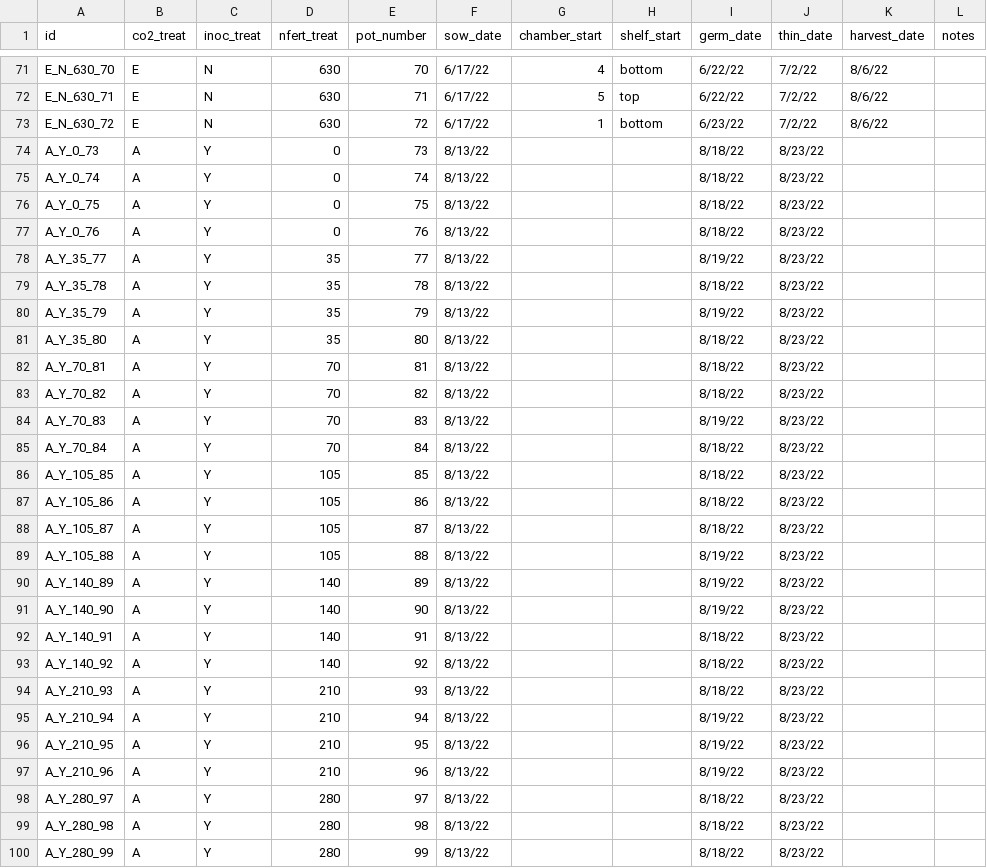
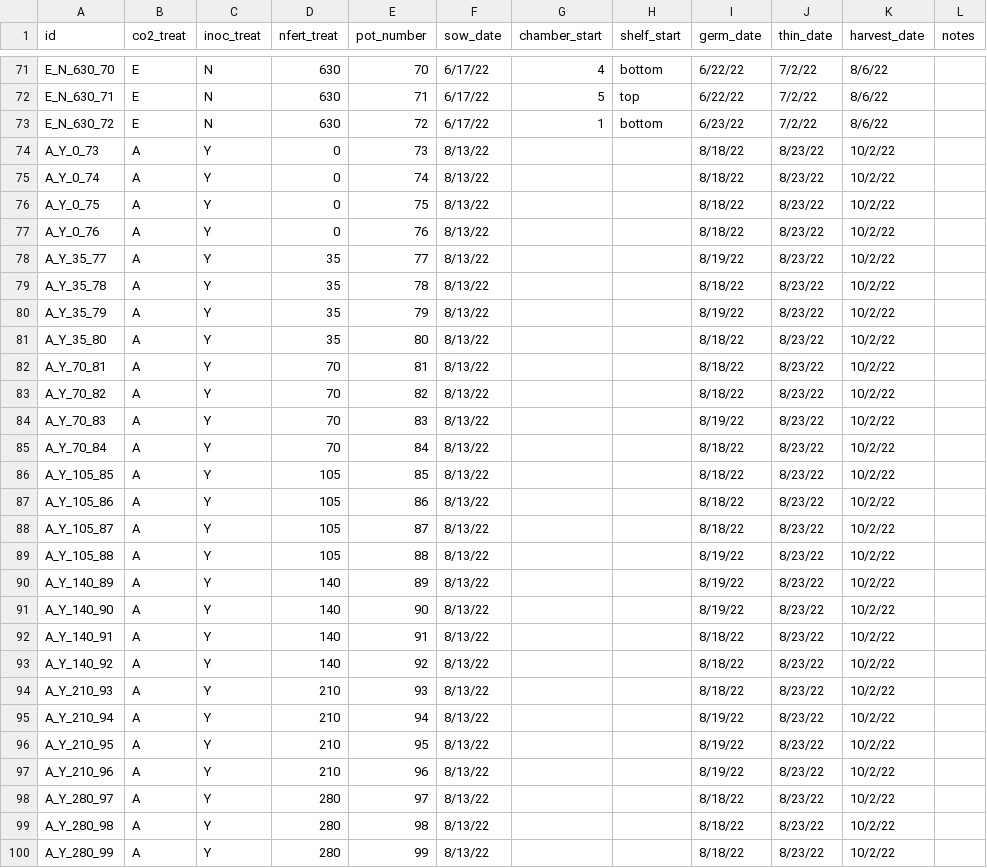
Before and after one commit to eaperkowski/2022_NxCO2xI, a CSV file: NxCO2_id_datasheet.csv, drawn as a sheet; only a part is shown, gaps mark what is left out; the diff covers the shown part only.

Commit message:
update harvest date

```diff
--- a/NxCO2_id_datasheet.csv
+++ b/NxCO2_id_datasheet.csv
@@ -74,27 +74,27 @@ E_N_630_72,E,N,630,72,6/17/22,1,bottom,6/23/22,7/2/22,8/6/22,
-A_Y_0_73,A,Y,0,73,8/13/22,,,8/18/22,8/23/22,,
-A_Y_0_74,A,Y,0,74,8/13/22,,,8/18/22,8/23/22,,
-A_Y_0_75,A,Y,0,75,8/13/22,,,8/18/22,8/23/22,,
-A_Y_0_76,A,Y,0,76,8/13/22,,,8/18/22,8/23/22,,
-A_Y_35_77,A,Y,35,77,8/13/22,,,8/19/22,8/23/22,,
-A_Y_35_78,A,Y,35,78,8/13/22,,,8/18/22,8/23/22,,
-A_Y_35_79,A,Y,35,79,8/13/22,,,8/19/22,8/23/22,,
-A_Y_35_80,A,Y,35,80,8/13/22,,,8/18/22,8/23/22,,
-A_Y_70_81,A,Y,70,81,8/13/22,,,8/18/22,8/23/22,,
-A_Y_70_82,A,Y,70,82,8/13/22,,,8/18/22,8/23/22,,
-A_Y_70_83,A,Y,70,83,8/13/22,,,8/19/22,8/23/22,,
-A_Y_70_84,A,Y,70,84,8/13/22,,,8/18/22,8/23/22,,
-A_Y_105_85,A,Y,105,85,8/13/22,,,8/18/22,8/23/22,,
-A_Y_105_86,A,Y,105,86,8/13/22,,,8/18/22,8/23/22,,
-A_Y_105_87,A,Y,105,87,8/13/22,,,8/18/22,8/23/22,,
-A_Y_105_88,A,Y,105,88,8/13/22,,,8/19/22,8/23/22,,
-A_Y_140_89,A,Y,140,89,8/13/22,,,8/19/22,8/23/22,,
-A_Y_140_90,A,Y,140,90,8/13/22,,,8/19/22,8/23/22,,
-A_Y_140_91,A,Y,140,91,8/13/22,,,8/18/22,8/23/22,,
-A_Y_140_92,A,Y,140,92,8/13/22,,,8/18/22,8/23/22,,
-A_Y_210_93,A,Y,210,93,8/13/22,,,8/18/22,8/23/22,,
-A_Y_210_94,A,Y,210,94,8/13/22,,,8/19/22,8/23/22,,
-A_Y_210_95,A,Y,210,95,8/13/22,,,8/19/22,8/23/22,,
-A_Y_210_96,A,Y,210,96,8/13/22,,,8/19/22,8/23/22,,
-A_Y_280_97,A,Y,280,97,8/13/22,,,8/18/22,8/23/22,,
-A_Y_280_98,A,Y,280,98,8/13/22,,,8/18/22,8/23/22,,
-A_Y_280_99,A,Y,280,99,8/13/22,,,8/18/22,8/23/22,,
+A_Y_0_73,A,Y,0,73,8/13/22,,,8/18/22,8/23/22,10/2/22,,,
+A_Y_0_74,A,Y,0,74,8/13/22,,,8/18/22,8/23/22,10/2/22,,,
+A_Y_0_75,A,Y,0,75,8/13/22,,,8/18/22,8/23/22,10/2/22,,,
+A_Y_0_76,A,Y,0,76,8/13/22,,,8/18/22,8/23/22,10/2/22,,,
+A_Y_35_77,A,Y,35,77,8/13/22,,,8/19/22,8/23/22,10/2/22,,,
+A_Y_35_78,A,Y,35,78,8/13/22,,,8/18/22,8/23/22,10/2/22,,,
+A_Y_35_79,A,Y,35,79,8/13/22,,,8/19/22,8/23/22,10/2/22,,,
+A_Y_35_80,A,Y,35,80,8/13/22,,,8/18/22,8/23/22,10/2/22,,,
+A_Y_70_81,A,Y,70,81,8/13/22,,,8/18/22,8/23/22,10/2/22,,,
+A_Y_70_82,A,Y,70,82,8/13/22,,,8/18/22,8/23/22,10/2/22,,,
+A_Y_70_83,A,Y,70,83,8/13/22,,,8/19/22,8/23/22,10/2/22,,,
+A_Y_70_84,A,Y,70,84,8/13/22,,,8/18/22,8/23/22,10/2/22,,,
+A_Y_105_85,A,Y,105,85,8/13/22,,,8/18/22,8/23/22,10/2/22,,,
+A_Y_105_86,A,Y,105,86,8/13/22,,,8/18/22,8/23/22,10/2/22,,,
+A_Y_105_87,A,Y,105,87,8/13/22,,,8/18/22,8/23/22,10/2/22,,,
+A_Y_105_88,A,Y,105,88,8/13/22,,,8/19/22,8/23/22,10/2/22,,,
+A_Y_140_89,A,Y,140,89,8/13/22,,,8/19/22,8/23/22,10/2/22,,,
+A_Y_140_90,A,Y,140,90,8/13/22,,,8/19/22,8/23/22,10/2/22,,,
+A_Y_140_91,A,Y,140,91,8/13/22,,,8/18/22,8/23/22,10/2/22,,,
+A_Y_140_92,A,Y,140,92,8/13/22,,,8/18/22,8/23/22,10/2/22,,,
+A_Y_210_93,A,Y,210,93,8/13/22,,,8/18/22,8/23/22,10/2/22,,,
+A_Y_210_94,A,Y,210,94,8/13/22,,,8/19/22,8/23/22,10/2/22,,,
+A_Y_210_95,A,Y,210,95,8/13/22,,,8/19/22,8/23/22,10/2/22,,,
+A_Y_210_96,A,Y,210,96,8/13/22,,,8/19/22,8/23/22,10/2/22,,,
+A_Y_280_97,A,Y,280,97,8/13/22,,,8/18/22,8/23/22,10/2/22,,,
+A_Y_280_98,A,Y,280,98,8/13/22,,,8/18/22,8/23/22,10/2/22,,,
+A_Y_280_99,A,Y,280,99,8/13/22,,,8/18/22,8/23/22,10/2/22,,,
```
Also changed, not shown: 45 edited cells elsewhere in this file.
